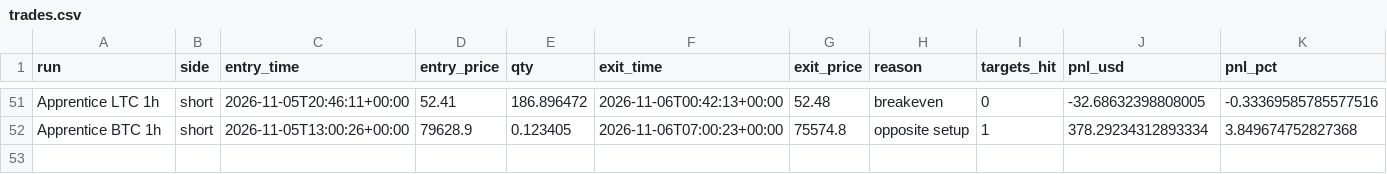
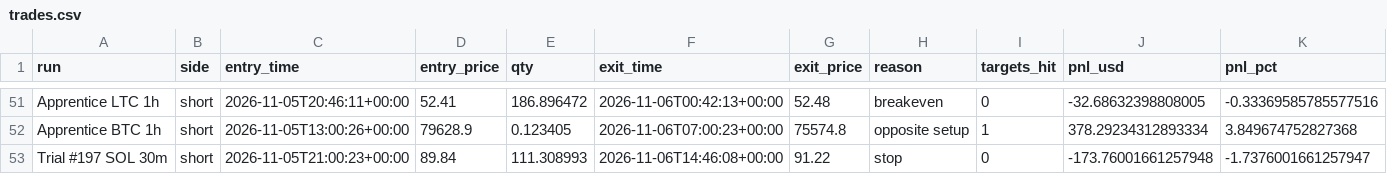
Before and after one commit to ethangoebel1499-jpg/Claude, a CSV file: paper_trades/trades.csv, drawn as a sheet; only a part is shown, gaps mark what is left out.

```diff
--- a/paper_trades/trades.csv
+++ b/paper_trades/trades.csv
@@ -52 +52,2 @@ Apprentice LTC 1h,short,2026-11-05T20:46:11+00:00,52.41,186.896472,2026-11-06T00
 Apprentice BTC 1h,short,2026-11-05T13:00:26+00:00,79628.9,0.123405,2026-11-06T07:00:23+00:00,75574.8,opposite setup,1,378.29234312893334,3.849674752827368
+Trial #197 SOL 30m,short,2026-11-05T21:00:23+00:00,89.84,111.308993,2026-11-06T14:46:08+00:00,91.22,stop,0,-173.76001661257948,-1.7376001661257947
```
Also changed, not shown: apprentice/journal.csv, apprentice/lessons.csv, 8 other files.
